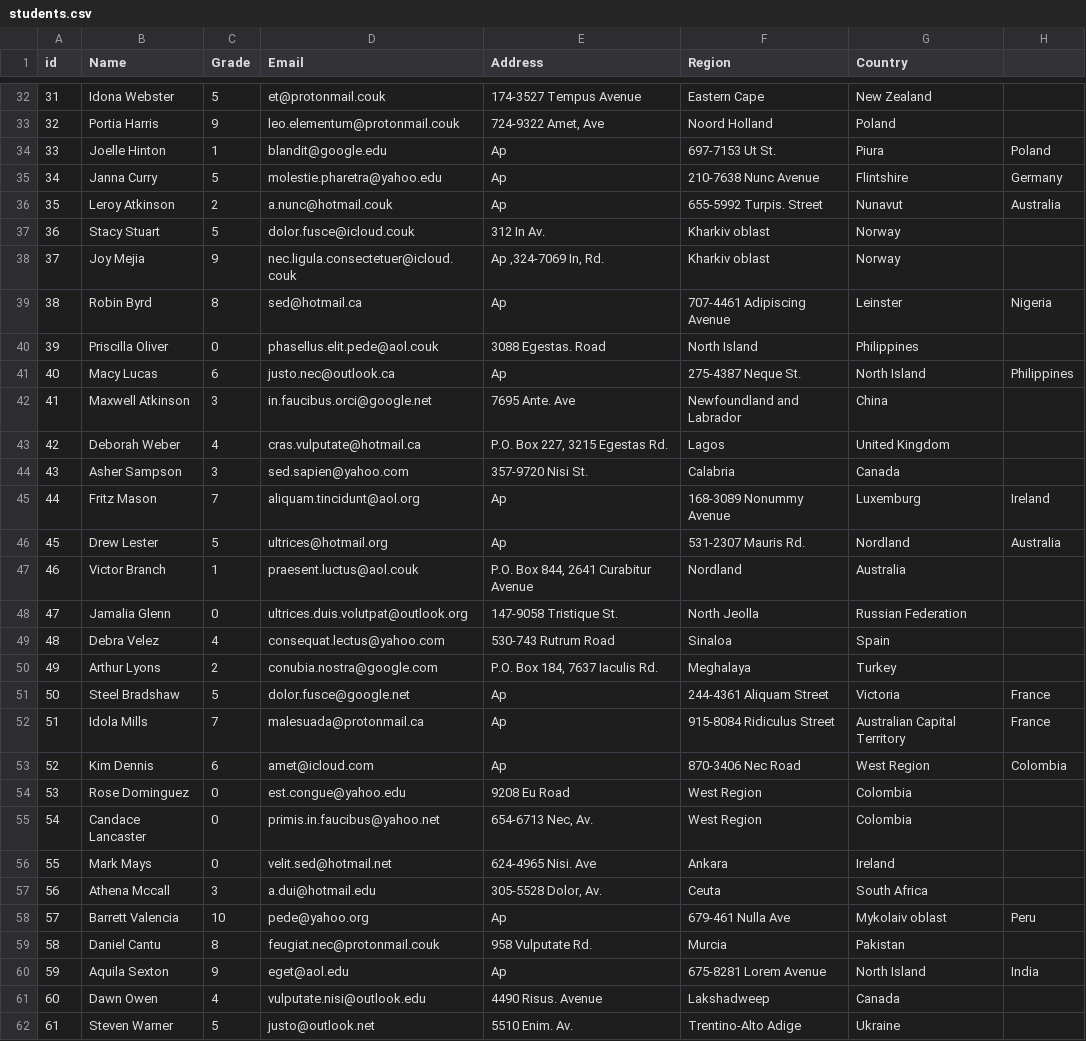
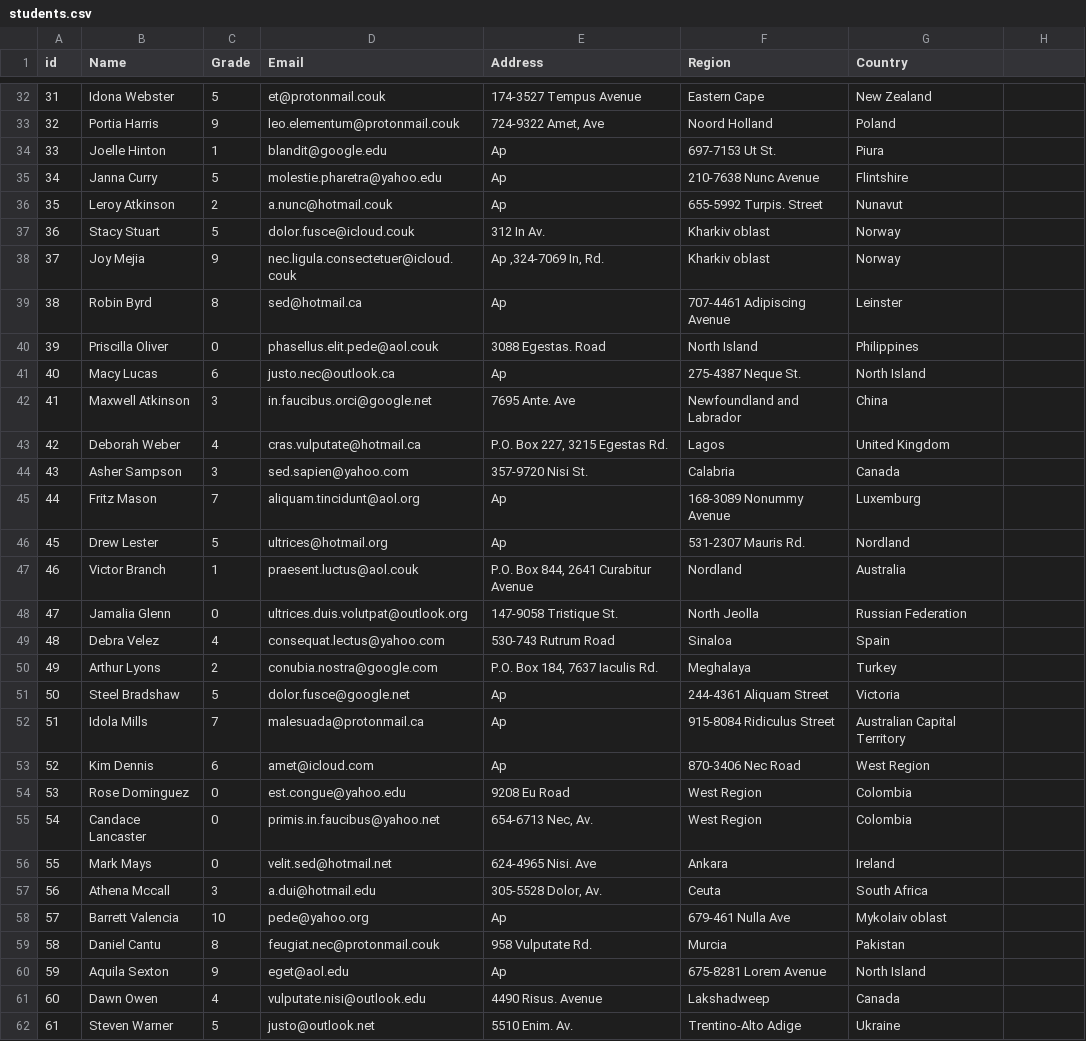
Before and after one commit to Ghamrawy23/SLMSMVN, a CSV file: Data/students.csv, drawn as a sheet; only a part is shown, gaps mark what is left out; the diff covers the shown part only.

```diff
--- a/Data/students.csv
+++ b/Data/students.csv
@@ -34,3 +34,3 @@ id,Name,Grade,Email,Address,Region,Country
-33,Joelle Hinton,1,blandit@google.edu,Ap ,697-7153 Ut St.,Piura,"Poland ",
-34,Janna Curry,5,molestie.pharetra@yahoo.edu,Ap ,210-7638 Nunc Avenue,Flintshire,"Germany ",
-35,Leroy Atkinson,2,a.nunc@hotmail.couk,Ap ,655-5992 Turpis. Street,Nunavut,"Australia ",
+33,Joelle Hinton,1,blandit@google.edu,Ap ,697-7153 Ut St.,Piura
+34,Janna Curry,5,molestie.pharetra@yahoo.edu,Ap ,210-7638 Nunc Avenue,Flintshire
+35,Leroy Atkinson,2,a.nunc@hotmail.couk,Ap ,655-5992 Turpis. Street,Nunavut
@@ -39 +39 @@ id,Name,Grade,Email,Address,Region,Country
-38,Robin Byrd,8,sed@hotmail.ca,Ap ,707-4461 Adipiscing Avenue,Leinster,"Nigeria ",
+38,Robin Byrd,8,sed@hotmail.ca,Ap ,707-4461 Adipiscing Avenue,Leinster
@@ -41 +41 @@ id,Name,Grade,Email,Address,Region,Country
-40,Macy Lucas,6,justo.nec@outlook.ca,Ap ,275-4387 Neque St.,North Island,"Philippines ",
+40,Macy Lucas,6,justo.nec@outlook.ca,Ap ,275-4387 Neque St.,North Island
@@ -45,2 +45,2 @@ id,Name,Grade,Email,Address,Region,Country
-44,Fritz Mason,7,aliquam.tincidunt@aol.org,Ap ,168-3089 Nonummy Avenue,Luxemburg,"Ireland ",
-45,Drew Lester,5,ultrices@hotmail.org,Ap ,531-2307 Mauris Rd.,Nordland,"Australia ",
+44,Fritz Mason,7,aliquam.tincidunt@aol.org,Ap ,168-3089 Nonummy Avenue,Luxemburg
+45,Drew Lester,5,ultrices@hotmail.org,Ap ,531-2307 Mauris Rd.,Nordland
@@ -51,3 +51,3 @@ id,Name,Grade,Email,Address,Region,Country
-50,Steel Bradshaw,5,dolor.fusce@google.net,Ap ,244-4361 Aliquam Street,Victoria,"France ",
-51,Idola Mills,7,malesuada@protonmail.ca,Ap ,915-8084 Ridiculus Street,Australian Capital Territory,"France ",
-52,Kim Dennis,6,amet@icloud.com,Ap ,870-3406 Nec Road,West Region,"Colombia ",
+50,Steel Bradshaw,5,dolor.fusce@google.net,Ap ,244-4361 Aliquam Street,Victoria
+51,Idola Mills,7,malesuada@protonmail.ca,Ap ,915-8084 Ridiculus Street,Australian Capital Territory
+52,Kim Dennis,6,amet@icloud.com,Ap ,870-3406 Nec Road,West Region
@@ -58 +58 @@ id,Name,Grade,Email,Address,Region,Country
-57,Barrett Valencia,10,pede@yahoo.org,Ap ,679-461 Nulla Ave,Mykolaiv oblast,"Peru ",
+57,Barrett Valencia,10,pede@yahoo.org,Ap ,679-461 Nulla Ave,Mykolaiv oblast
@@ -60 +60 @@ id,Name,Grade,Email,Address,Region,Country
-59,Aquila Sexton,9,eget@aol.edu,Ap ,675-8281 Lorem Avenue,North Island,"India ",
+59,Aquila Sexton,9,eget@aol.edu,Ap ,675-8281 Lorem Avenue,North Island
```
Also changed, not shown: 22 edited cells elsewhere in this file, 10 other files.
